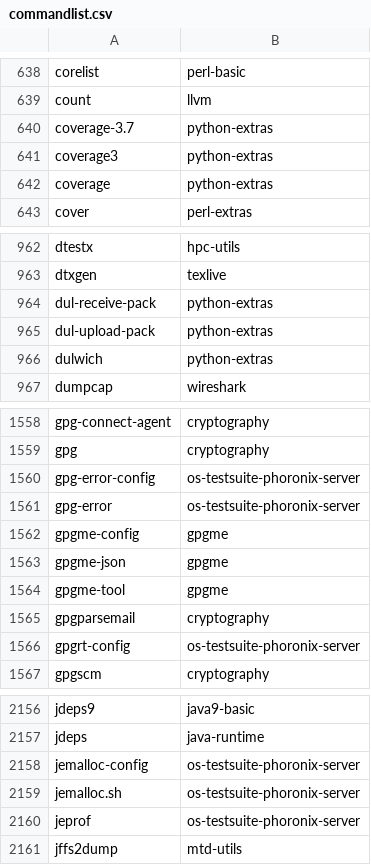
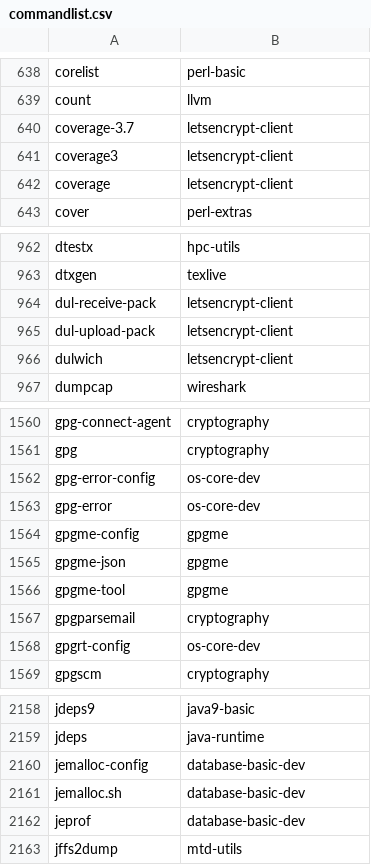
Before and after one commit to lebensterben/cnf, a CSV file: commandlist.csv, drawn as a sheet; only a part is shown, gaps mark what is left out; the diff covers the shown part only.

```diff
--- a/commandlist.csv
+++ b/commandlist.csv
@@ -639,5 +639,5 @@ corelist	perl-basic
 count	llvm
-coverage-3.7	python-extras
-coverage3	python-extras
-coverage	python-extras
+coverage-3.7	letsencrypt-client
+coverage3	letsencrypt-client
+coverage	letsencrypt-client
 cover	perl-extras
@@ -963,5 +963,5 @@ dtestx	hpc-utils
 dtxgen	texlive
-dul-receive-pack	python-extras
-dul-upload-pack	python-extras
-dulwich	python-extras
+dul-receive-pack	letsencrypt-client
+dul-upload-pack	letsencrypt-client
+dulwich	letsencrypt-client
 dumpcap	wireshark
@@ -1559,4 +1561,4 @@ gpg-connect-agent	cryptography
 gpg	cryptography
-gpg-error-config	os-testsuite-phoronix-server
-gpg-error	os-testsuite-phoronix-server
+gpg-error-config	os-core-dev
+gpg-error	os-core-dev
 gpgme-config	gpgme
@@ -1565,3 +1567,3 @@ gpgme-tool	gpgme
 gpgparsemail	cryptography
-gpgrt-config	os-testsuite-phoronix-server
+gpgrt-config	os-core-dev
 gpgscm	cryptography
@@ -2157,5 +2159,5 @@ jdeps9	java9-basic
 jdeps	java-runtime
-jemalloc-config	os-testsuite-phoronix-server
-jemalloc.sh	os-testsuite-phoronix-server
-jeprof	os-testsuite-phoronix-server
+jemalloc-config	database-basic-dev
+jemalloc.sh	database-basic-dev
+jeprof	database-basic-dev
 jffs2dump	mtd-utils
```
Also changed, not shown: 2 added rows, 1 removed row and 52 edited cells elsewhere in this file.
